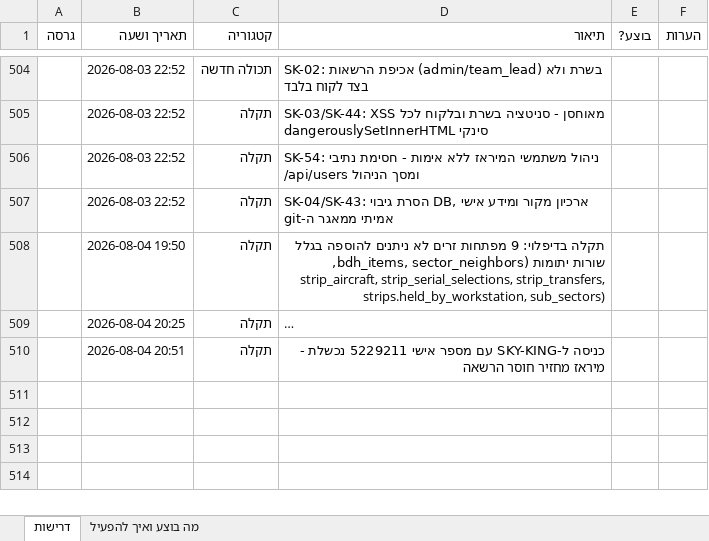
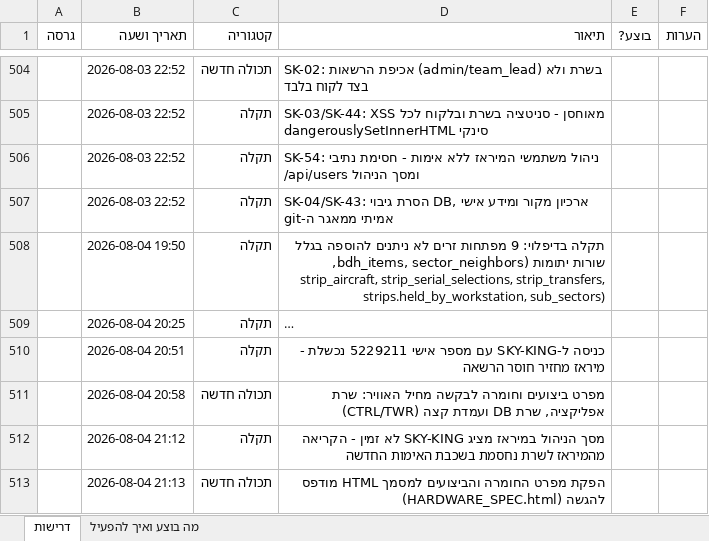
Before and after one commit to levori119/skyboard, an Excel workbook: project-requirements.xlsx, sheet דרישות, drawn as a sheet; only a part is shown, gaps mark what is left out; long unchanged cells end in …; values as stored, in another font and other column widths than the file's, no borders; the diff names each change by its address in the sheet, - before the commit and + after, or states it on an @@ line.

```diff
--- a/project-requirements.xlsx (sheet דרישות)
+++ b/project-requirements.xlsx (sheet דרישות)
+row 511:  | 2026-08-04 20:58 | תכולה חדשה | מפרט ביצועים וחומרה לבקשה מחיל האוויר: שרת אפליקציה, שרת DB ועמדת קצה (CTRL/TWR)
+row 512:  | 2026-08-04 21:12 | תקלה | מסך הניהול במיראז מציג SKY-KING לא זמין - הקריאה מהמיראז לשרת נחסמת בשכבת האימות החדשה
+row 513:  | 2026-08-04 21:13 | תכולה חדשה | הפקת מפרט החומרה והביצועים למסמך HTML מודפס להגשה (HARDWARE_SPEC.html)
```
Also changed, not shown: 5 other files.
